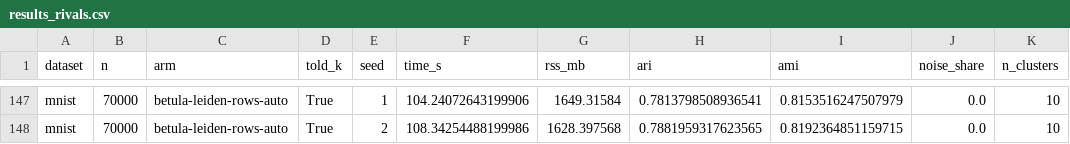
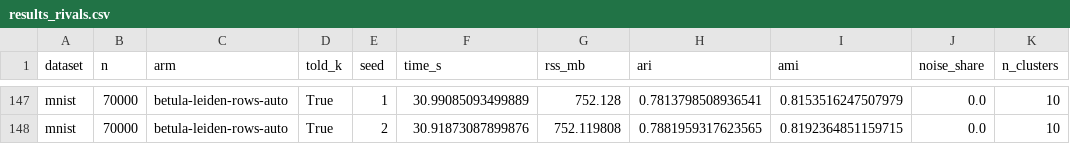
Before and after one commit to ilgrad/betula-cluster, a CSV file: bench/results_rivals.csv, drawn as a sheet; only a part is shown, gaps mark what is left out; the diff covers the shown part only; the diff names each change by its address in the sheet, - before the commit and + after, or states it on an @@ line.

```diff
--- a/bench/results_rivals.csv
+++ b/bench/results_rivals.csv
-F147 (time_s): 104.24072643199906
+F147 (time_s): 30.99085093499889
-G147 (rss_mb): 1649.31584
+G147 (rss_mb): 752.128
-F148 (time_s): 108.34254488199986
+F148 (time_s): 30.91873087899876
-G148 (rss_mb): 1628.397568
+G148 (rss_mb): 752.119808
```
Also changed, not shown: 32 edited cells elsewhere in this file, 5 other files.
